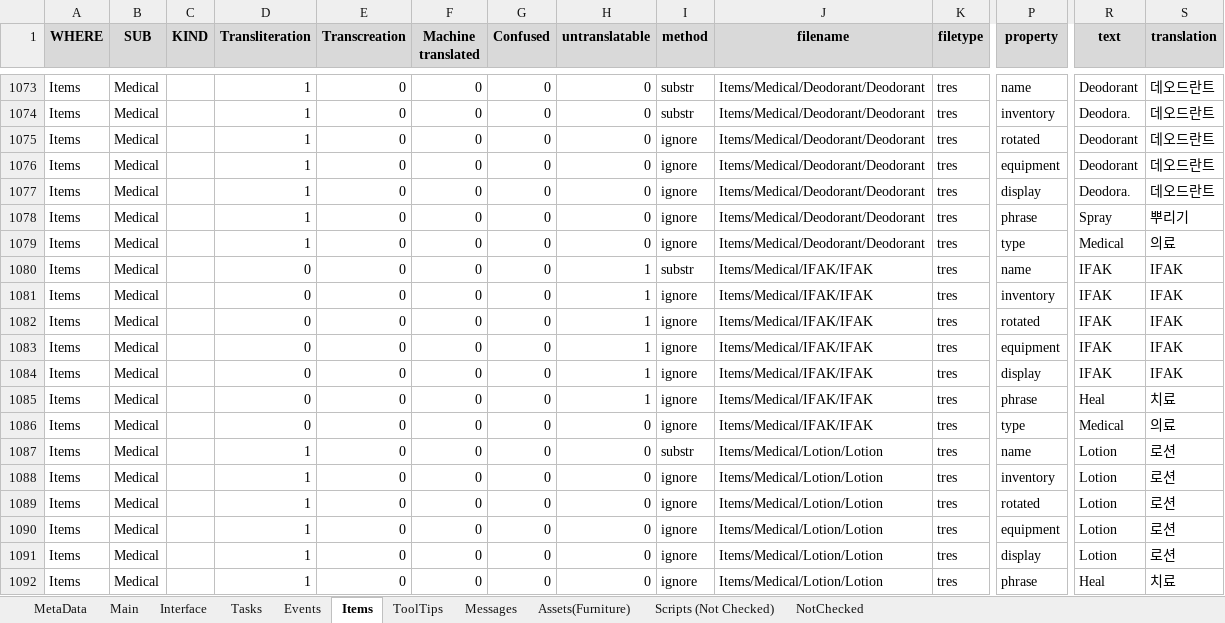
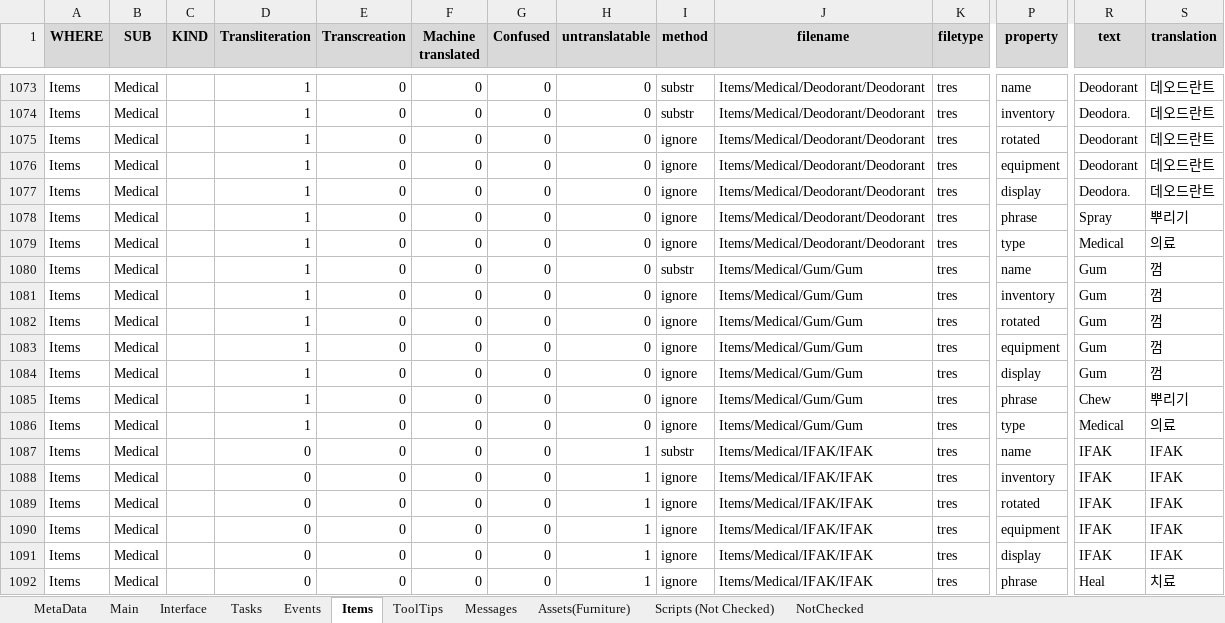
Before and after one commit to MuteJack/Trans-To-Vostok, an Excel workbook: Trans To Vostok/Korean/Translation.xlsx, sheet Items, drawn as a sheet; only a part is shown, gaps mark what is left out; the shorter side is filled out with more unchanged rows; values as stored, in another font and other column widths than the file's, no borders; conditional formats not drawn; rows hold the shown columns only; the diff names each change by its address in the sheet, - before the commit and + after, or states it on an @@ line.

```diff
--- a/Trans To Vostok/Korean/Translation.xlsx (sheet Items)
+++ b/Trans To Vostok/Korean/Translation.xlsx (sheet Items)
+row 1080: Items | Medical |  | 1 | 0 | 0 | 0 | 0 | substr | Items/Medical/Gum/Gum | tres | name | Gum | 껌
+row 1081: Items | Medical |  | 1 | 0 | 0 | 0 | 0 | ignore | Items/Medical/Gum/Gum | tres | inventory | Gum | 껌
+row 1082: Items | Medical |  | 1 | 0 | 0 | 0 | 0 | ignore | Items/Medical/Gum/Gum | tres | rotated | Gum | 껌
+row 1083: Items | Medical |  | 1 | 0 | 0 | 0 | 0 | ignore | Items/Medical/Gum/Gum | tres | equipment | Gum | 껌
+row 1084: Items | Medical |  | 1 | 0 | 0 | 0 | 0 | ignore | Items/Medical/Gum/Gum | tres | display | Gum | 껌
+row 1085: Items | Medical |  | 1 | 0 | 0 | 0 | 0 | ignore | Items/Medical/Gum/Gum | tres | phrase | Chew | 뿌리기
+row 1086: Items | Medical |  | 1 | 0 | 0 | 0 | 0 | ignore | Items/Medical/Gum/Gum | tres | type | Medical | 의료
```
Also changed, not shown: sheet Main, sheet Scripts (Not Checked), 7 other files.
